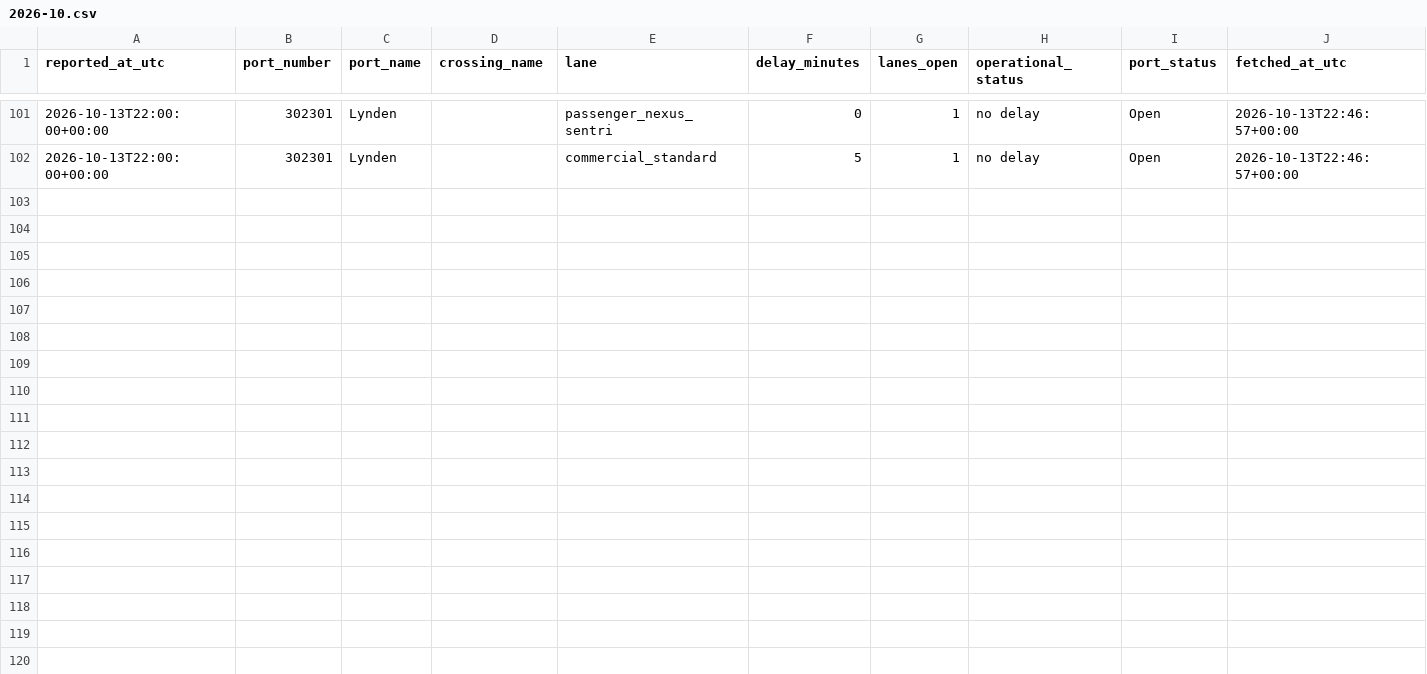
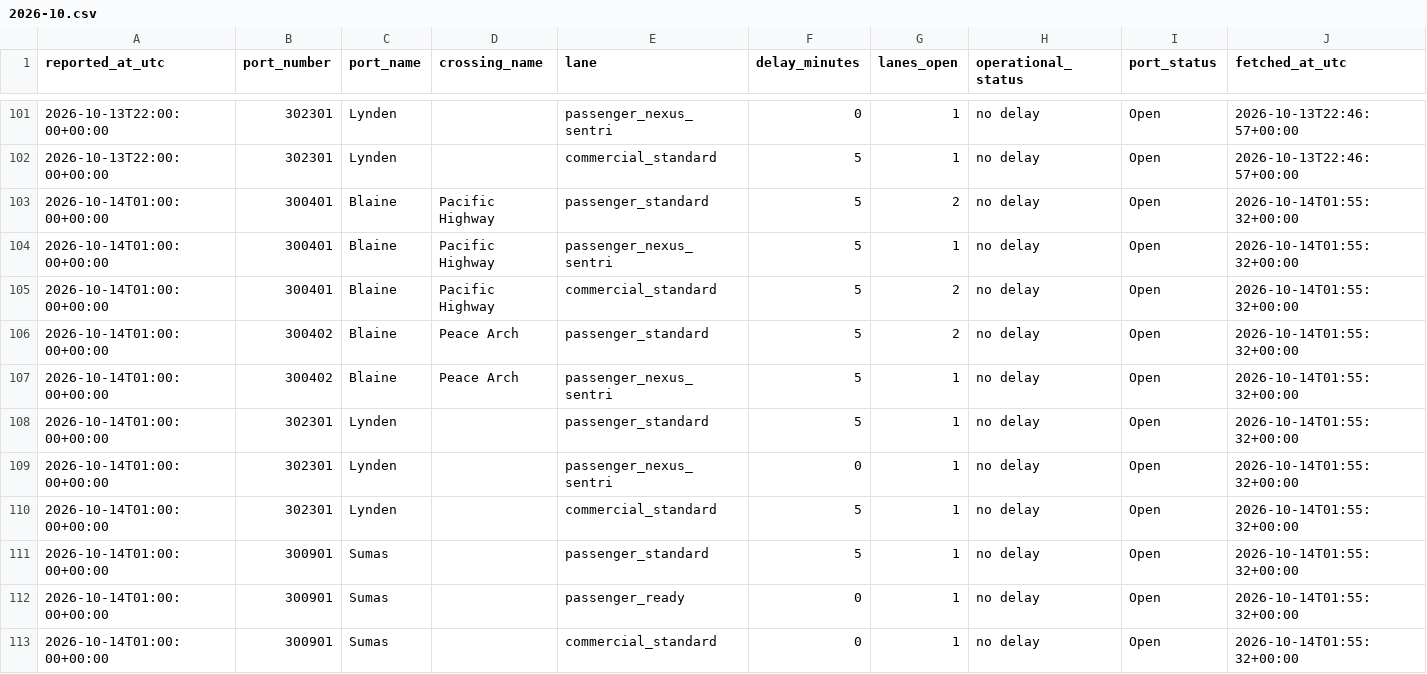
Before and after one commit to ayush-bharti/CanUSABorderCrossingPredictor, a CSV file: data/collected/2026-10.csv, drawn as a sheet; only a part is shown, gaps mark what is left out; the diff names each change by its address in the sheet, - before the commit and + after, or states it on an @@ line.

```diff
--- a/data/collected/2026-10.csv
+++ b/data/collected/2026-10.csv
+row 103: 2026-10-14T01:00:00+00:00 | 300401 | Blaine | Pacific Highway | passenger_standard | 5 | 2 | no delay | Open | 2026-10-14T01:55:32+00:00
+row 104: 2026-10-14T01:00:00+00:00 | 300401 | Blaine | Pacific Highway | passenger_nexus_sentri | 5 | 1 | no delay | Open | 2026-10-14T01:55:32+00:00
+row 105: 2026-10-14T01:00:00+00:00 | 300401 | Blaine | Pacific Highway | commercial_standard | 5 | 2 | no delay | Open | 2026-10-14T01:55:32+00:00
+row 106: 2026-10-14T01:00:00+00:00 | 300402 | Blaine | Peace Arch | passenger_standard | 5 | 2 | no delay | Open | 2026-10-14T01:55:32+00:00
+row 107: 2026-10-14T01:00:00+00:00 | 300402 | Blaine | Peace Arch | passenger_nexus_sentri | 5 | 1 | no delay | Open | 2026-10-14T01:55:32+00:00
+row 108: 2026-10-14T01:00:00+00:00 | 302301 | Lynden |  | passenger_standard | 5 | 1 | no delay | Open | 2026-10-14T01:55:32+00:00
+row 109: 2026-10-14T01:00:00+00:00 | 302301 | Lynden |  | passenger_nexus_sentri | 0 | 1 | no delay | Open | 2026-10-14T01:55:32+00:00
+row 110: 2026-10-14T01:00:00+00:00 | 302301 | Lynden |  | commercial_standard | 5 | 1 | no delay | Open | 2026-10-14T01:55:32+00:00
+row 111: 2026-10-14T01:00:00+00:00 | 300901 | Sumas |  | passenger_standard | 5 | 1 | no delay | Open | 2026-10-14T01:55:32+00:00
+row 112: 2026-10-14T01:00:00+00:00 | 300901 | Sumas |  | passenger_ready | 0 | 1 | no delay | Open | 2026-10-14T01:55:32+00:00
+row 113: 2026-10-14T01:00:00+00:00 | 300901 | Sumas |  | commercial_standard | 0 | 1 | no delay | Open | 2026-10-14T01:55:32+00:00
```
